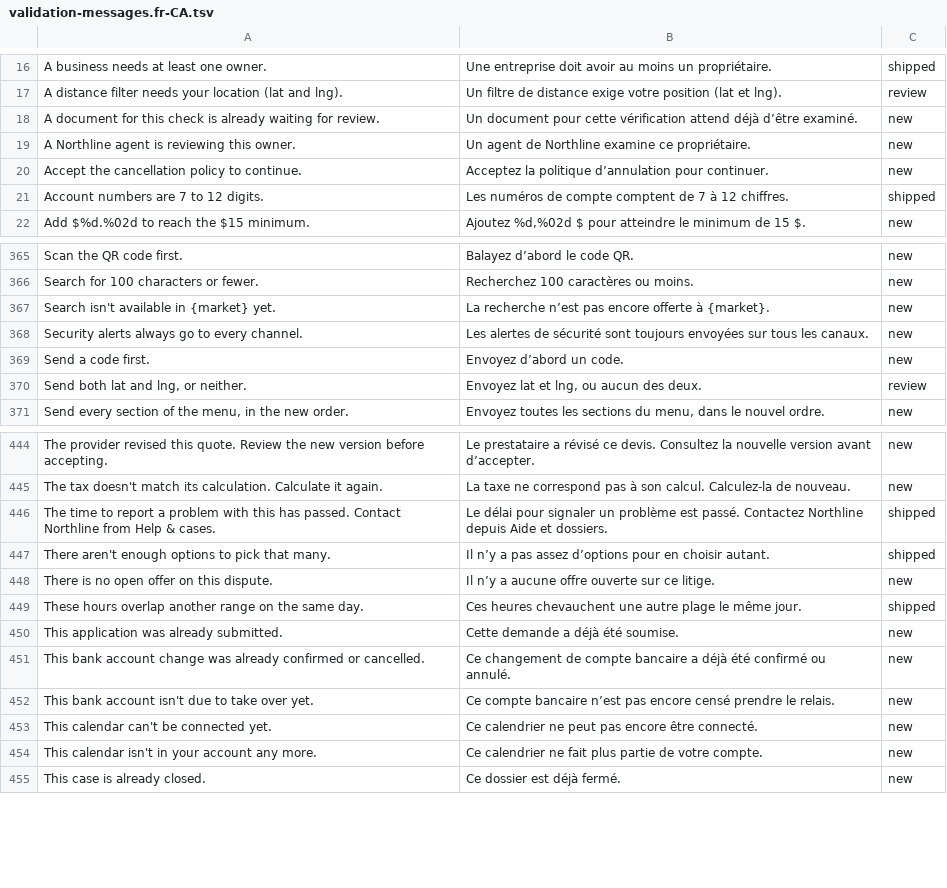
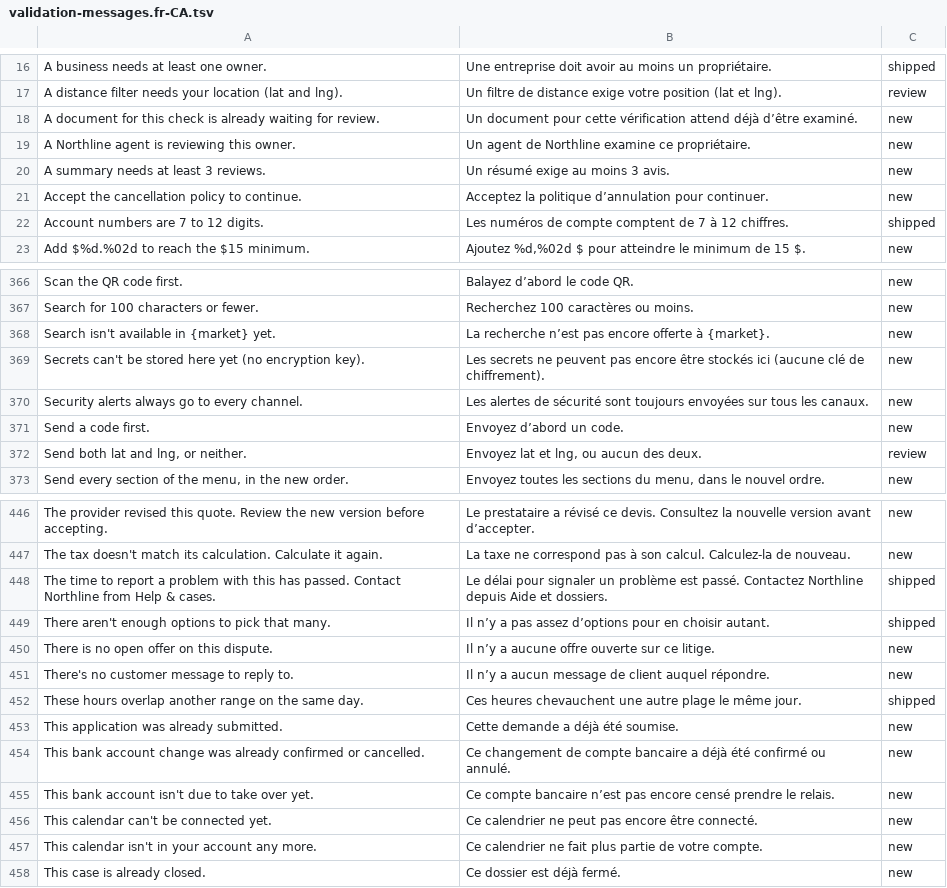
Before and after one commit to billionairedev24/business-aggregator-can-26, a TSV file: docs/spec/validation-messages.fr-CA.tsv, drawn as a sheet; only a part is shown, gaps mark what is left out.

```diff
--- a/docs/spec/validation-messages.fr-CA.tsv
+++ b/docs/spec/validation-messages.fr-CA.tsv
@@ -19,2 +19,3 @@ A document for this check is already waiting for review.	Un document pour cette
 A Northline agent is reviewing this owner.	Un agent de Northline examine ce propriétaire.	new
+A summary needs at least 3 reviews.	Un résumé exige au moins 3 avis.	new
 Accept the cancellation policy to continue.	Acceptez la politique d’annulation pour continuer.	new
@@ -367,2 +368,3 @@ Search for 100 characters or fewer.	Recherchez 100 caractères ou moins.	new
 Search isn't available in {market} yet.	La recherche n’est pas encore offerte à {market}.	new
+Secrets can't be stored here yet (no encryption key).	Les secrets ne peuvent pas encore être stockés ici (aucune clé de chiffrement).	new
 Security alerts always go to every channel.	Les alertes de sécurité sont toujours envoyées sur tous les canaux.	new
@@ -448,2 +450,3 @@ There aren't enough options to pick that many.	Il n’y a pas assez d’options
 There is no open offer on this dispute.	Il n’y a aucune offre ouverte sur ce litige.	new
+There's no customer message to reply to.	Il n’y a aucun message de client auquel répondre.	new
 These hours overlap another range on the same day.	Ces heures chevauchent une autre plage le même jour.	shipped
```
Also changed, not shown: 7 other files.
